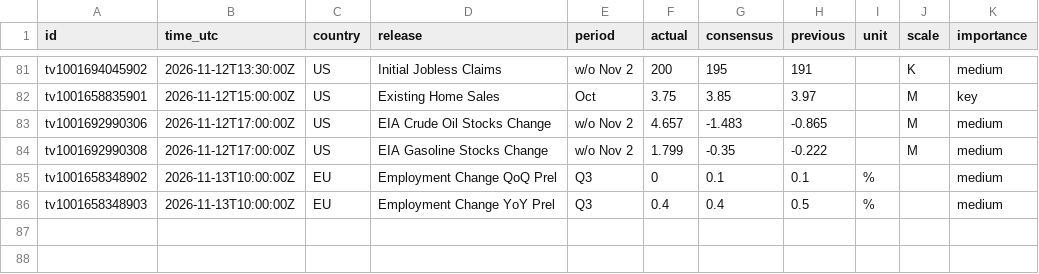
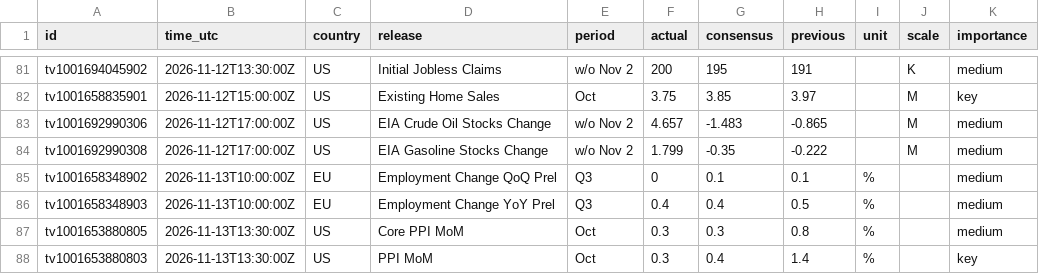
Before and after one commit to mrmikerbrown-maker/Pulse-Site-Demo-v1-Not-Public, a CSV file: calendar/data/history.csv, drawn as a sheet; only a part is shown, gaps mark what is left out.

```diff
--- a/calendar/data/history.csv
+++ b/calendar/data/history.csv
@@ -86 +86,3 @@ tv1001658348902,2026-11-13T10:00:00Z,EU,Employment Change QoQ Prel,Q3,0,0.1,0.1,
 tv1001658348903,2026-11-13T10:00:00Z,EU,Employment Change YoY Prel,Q3,0.4,0.4,0.5,%,,medium
+tv1001653880805,2026-11-13T13:30:00Z,US,Core PPI MoM,Oct,0.3,0.3,0.8,%,,medium
+tv1001653880803,2026-11-13T13:30:00Z,US,PPI MoM,Oct,0.3,0.4,1.4,%,,key
```
Also changed, not shown: 1 other file.
